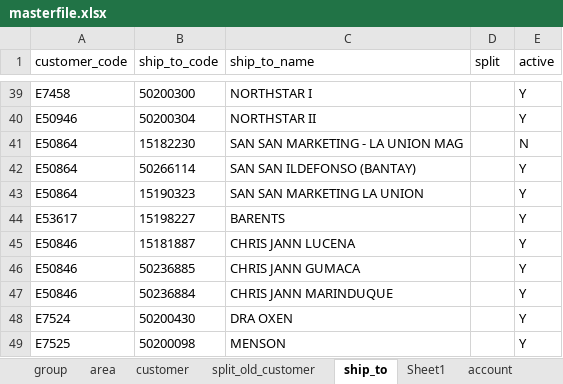
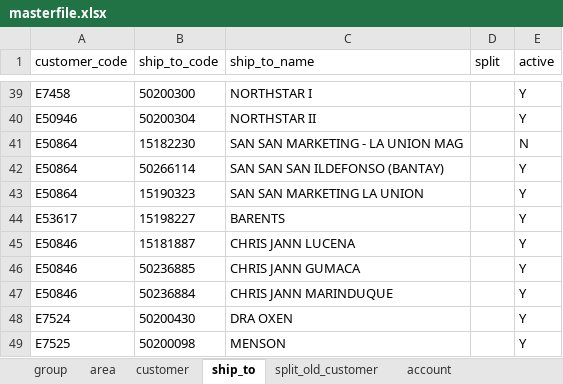
Before and after one commit to renciebautista/allocation2, an Excel workbook: app/database/seeds/seed_files/masterfile.xlsx, sheet ship_to, drawn as a sheet; only a part is shown, gaps mark what is left out; values as stored, in another font and other column widths than the file's, no borders; the diff names each change by its address in the sheet, - before the commit and + after, or states it on an @@ line.

```diff
--- a/app/database/seeds/seed_files/masterfile.xlsx (sheet ship_to)
+++ b/app/database/seeds/seed_files/masterfile.xlsx (sheet ship_to)
-sheet tab: Sheet1
@@ sheet tab order changed: group | area | customer | ship_to | split_old_customer | account @@
-C42 (ship_to_name): SAN SAN ILDEFONSO (BANTAY)
+C42 (ship_to_name): SAN SAN SAN ILDEFONSO (BANTAY)
```
Also changed, not shown: sheet account_group, sheet customer, 8 other files.
